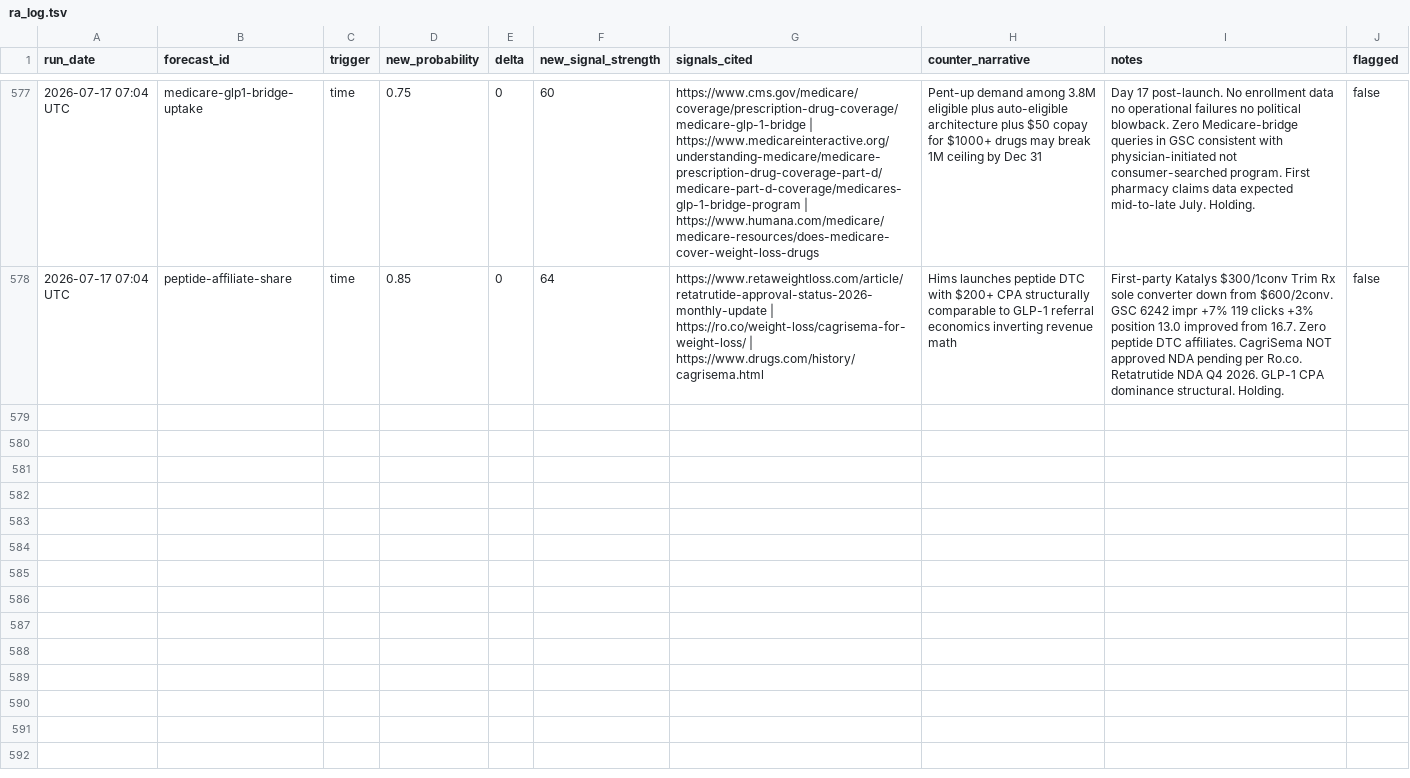
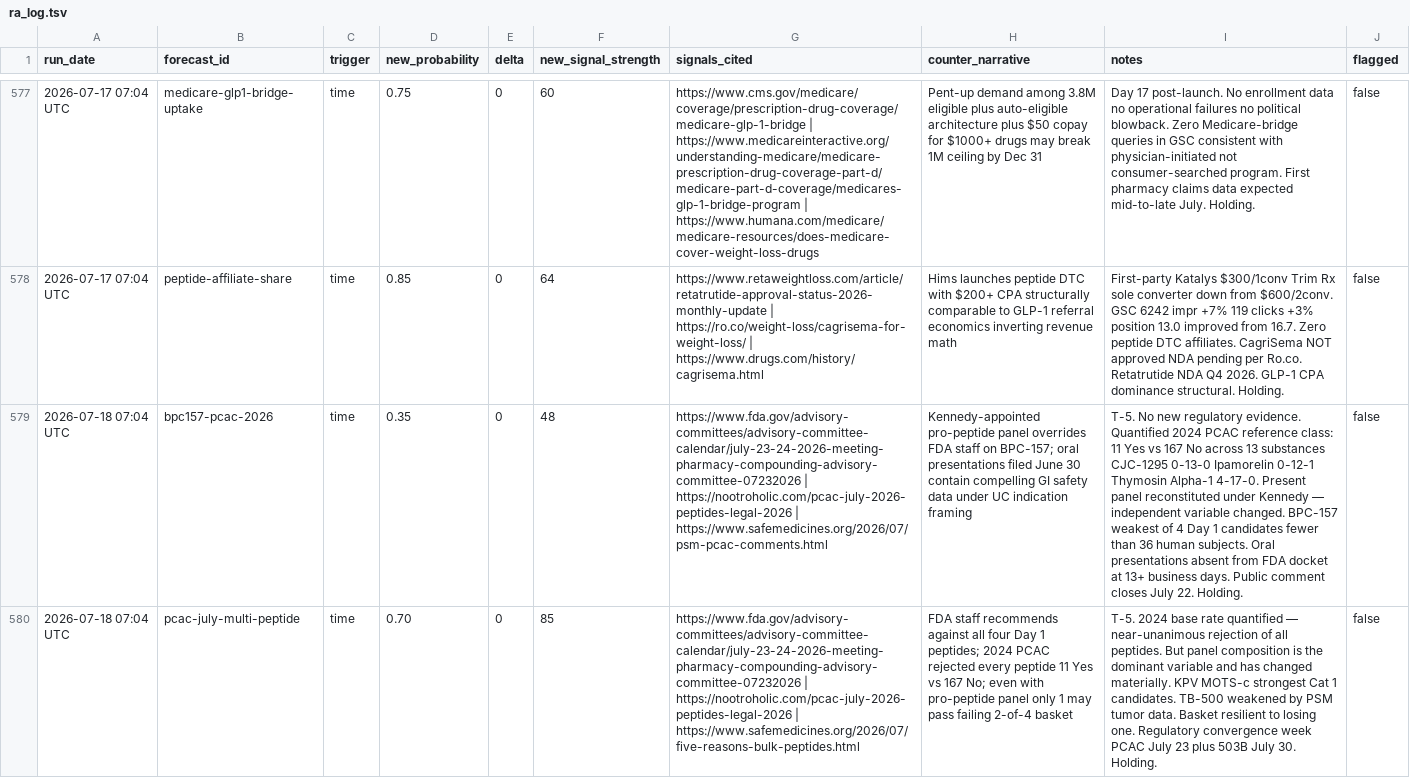
Before and after one commit to iacobp/thecompoundgroup, a TSV file: barque/ra/ra_log.tsv, drawn as a sheet; only a part is shown, gaps mark what is left out; the diff covers the shown part only; the diff names each change by its address in the sheet, - before the commit and + after, or states it on an @@ line.

```diff
--- a/barque/ra/ra_log.tsv
+++ b/barque/ra/ra_log.tsv
+row 579: 2026-07-18 07:04 UTC | bpc157-pcac-2026 | time | 0.35 | 0 | 48 | https://www.fda.gov/advisory-committees/advisory-committee-calendar/july-23-24-2026-meeting-pharmacy-compounding-advisory-committee-07232026 | https://nootroholic.com/pcac-july-2026-peptides-legal-2026 | https://www.safemedicines.org/2026/07/psm-pcac-comments.html | Kennedy-appointed pro-peptide panel overrides FDA staff on BPC-157; oral presentations filed June 30 contain compelling GI safety data under UC indication framing | T-5. No new regulatory evidence. Quantified 2024 PCAC reference class: 11 Yes vs 167 No across 13 substances CJC-1295 0-13-0 Ipamorelin 0-12-1 Thymosin Alpha-1 4-17-0. Present panel reconstituted under Kennedy — independent variable changed. BPC-157 weakest of 4 Day 1 candidates fewer than 36 human subjects. Oral presentations absent from FDA docket at 13+ business days. Public comment closes July 22. Holding. | false
+row 580: 2026-07-18 07:04 UTC | pcac-july-multi-peptide | time | 0.70 | 0 | 85 | https://www.fda.gov/advisory-committees/advisory-committee-calendar/july-23-24-2026-meeting-pharmacy-compounding-advisory-committee-07232026 | https://nootroholic.com/pcac-july-2026-peptides-legal-2026 | https://www.safemedicines.org/2026/07/five-reasons-bulk-peptides.html | FDA staff recommends against all four Day 1 peptides; 2024 PCAC rejected every peptide 11 Yes vs 167 No; even with pro-peptide panel only 1 may pass failing 2-of-4 basket | T-5. 2024 base rate quantified — near-unanimous rejection of all peptides. But panel composition is the dominant variable and has changed materially. KPV MOTS-c strongest Cat 1 candidates. TB-500 weakened by PSM tumor data. Basket resilient to losing one. Regulatory convergence week PCAC July 23 plus 503B July 30. Holding. | false
```
Also changed, not shown: 4 added rows elsewhere in this file, 1 other file.
